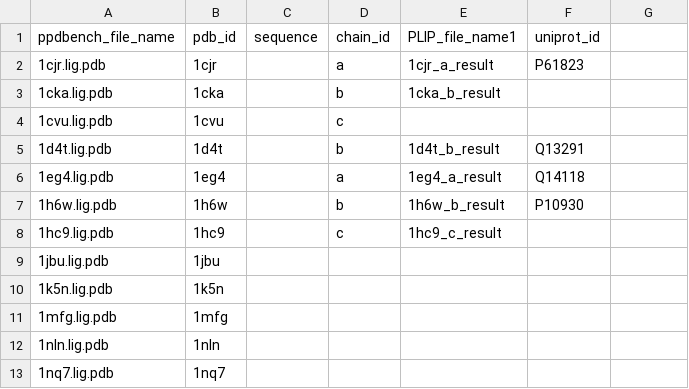
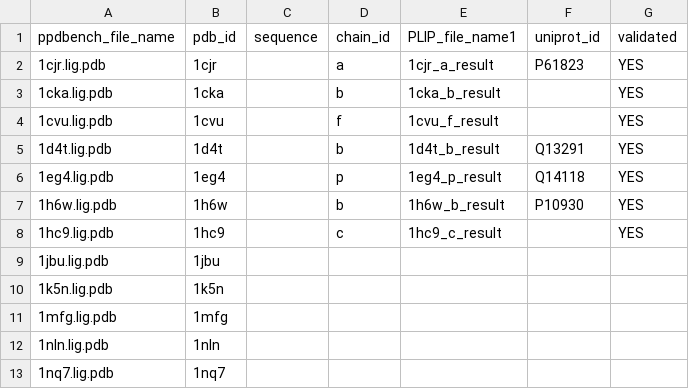
Before and after one commit to lemaslab/CAMP, a CSV file: data_prepare/step1/ppdbench_metadata.csv, drawn as a sheet; only a part is shown; the diff names each change by its address in the sheet, - before the commit and + after, or states it on an @@ line.

Commit message:
update pdb_metadata

```diff
--- a/data_prepare/step1/ppdbench_metadata.csv
+++ b/data_prepare/step1/ppdbench_metadata.csv
-G1: (empty)
+G1: validated
-G2:G8 (validated): (empty)
+G2:G8 (validated): YES
-D4 (chain_id): c
+D4 (chain_id): f
-E4 (PLIP_file_name1): (empty)
+E4 (PLIP_file_name1): 1cvu_f_result
-D6 (chain_id): a
+D6 (chain_id): p
-E6 (PLIP_file_name1): 1eg4_a_result
+E6 (PLIP_file_name1): 1eg4_p_result
```
